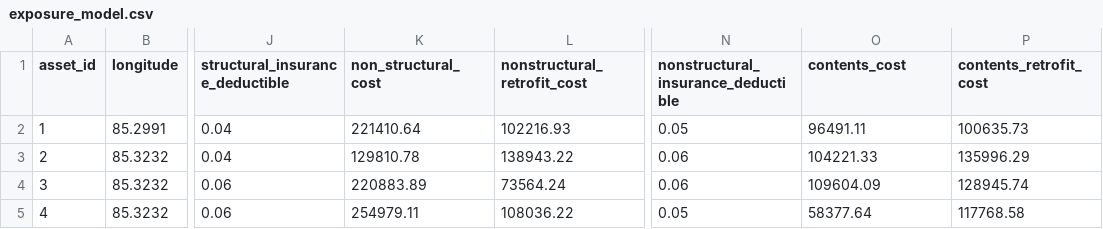
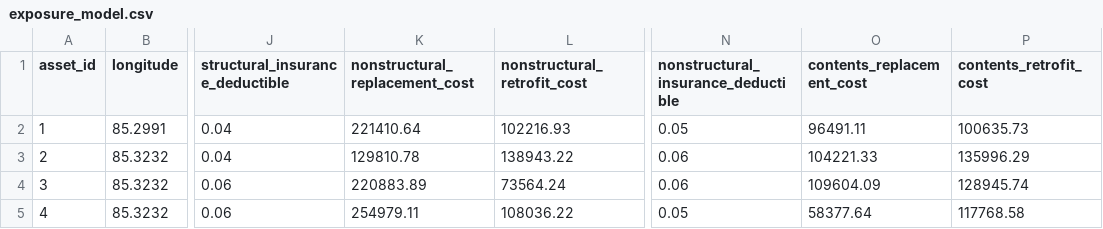
Before and after one commit to ccasotto/RMTK-backup, a CSV file: rmtk/parsers/sample_files/exposure_model.csv, drawn as a sheet; only a part is shown, gaps mark what is left out; the diff names each change by its address in the sheet, - before the commit and + after, or states it on an @@ line.

```diff
--- a/rmtk/parsers/sample_files/exposure_model.csv
+++ b/rmtk/parsers/sample_files/exposure_model.csv
-K1: non_structural_cost
+K1: nonstructural_replacement_cost
-O1: contents_cost
+O1: contents_replacement_cost
```
Also changed, not shown: rmtk/parsers/sample_files/exposure_metadata.csv, 1 other file.
